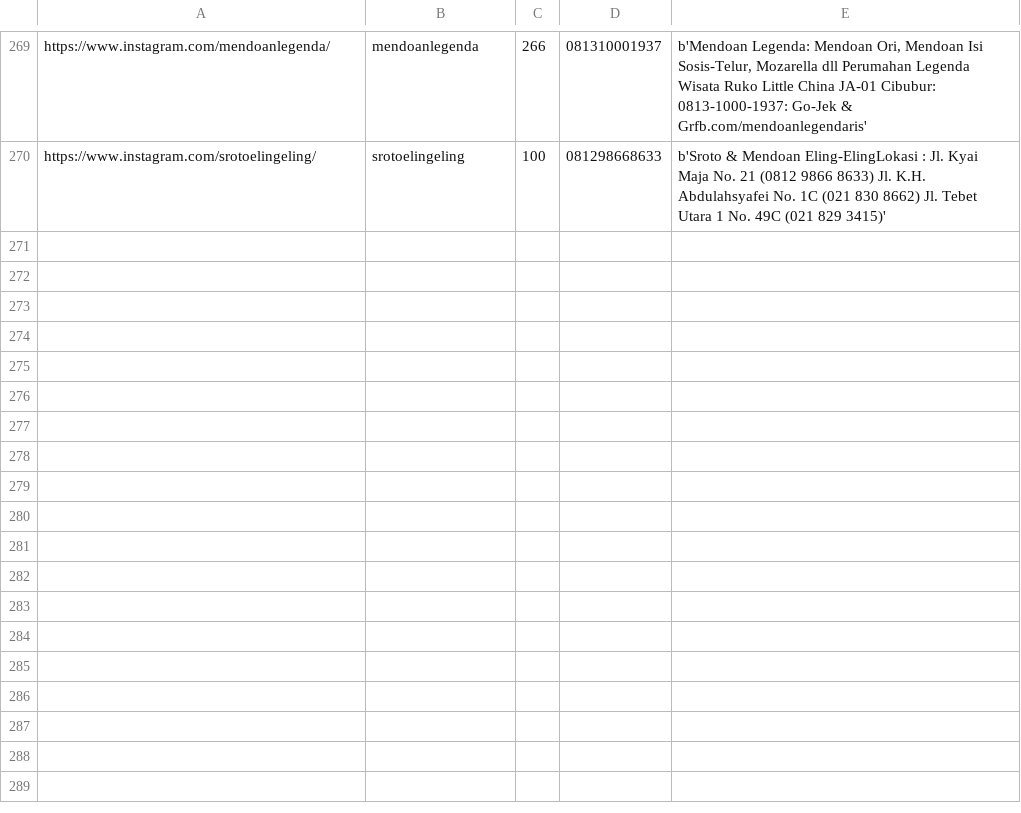
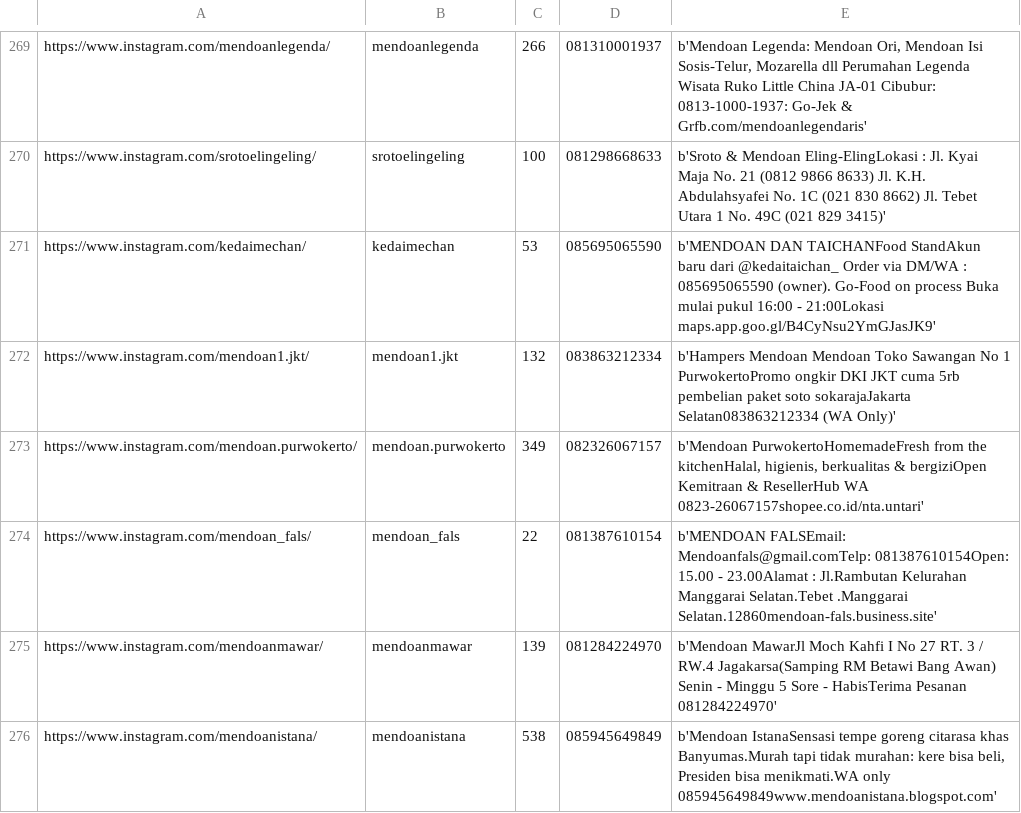
Before and after one commit to ichsanni/instagram-scraper, a CSV file: instagram_data.csv, drawn as a sheet; only a part is shown, gaps mark what is left out; the diff names each change by its address in the sheet, - before the commit and + after, or states it on an @@ line.

Commit message:
last queries

```diff
--- a/instagram_data.csv
+++ b/instagram_data.csv
+row 271: https://www.instagram.com/kedaimechan/ | kedaimechan | 53 | 085695065590 | b'MENDOAN DAN TAICHANFood StandAkun baru dari @kedaitaichan_ Order via DM/WA : 085695065590 (owner). Go-Food on process Buka mulai pukul 16:00 - 21:00Lokasi maps.app.goo.gl/B4CyNsu2YmGJasJK9'
+row 272: https://www.instagram.com/mendoan1.jkt/ | mendoan1.jkt | 132 | 083863212334 | b'Hampers Mendoan Mendoan Toko Sawangan No 1 PurwokertoPromo ongkir DKI JKT cuma 5rb pembelian paket soto sokarajaJakarta Selatan083863212334 (WA Only)'
+row 273: https://www.instagram.com/mendoan.purwokerto/ | mendoan.purwokerto | 349 | 082326067157 | b'Mendoan PurwokertoHomemadeFresh from the kitchenHalal, higienis, berkualitas & bergiziOpen Kemitraan & ResellerHub WA 0823-26067157shopee.co.id/nta.untari'
+row 274: https://www.instagram.com/mendoan_fals/ | mendoan_fals | 22 | 081387610154 | b'MENDOAN FALSEmail: Mendoanfals@gmail.comTelp: 081387610154Open: 15.00 - 23.00Alamat : Jl.Rambutan Kelurahan Manggarai Selatan.Tebet .Manggarai Selatan.12860mendoan-fals.business.site'
+row 275: https://www.instagram.com/mendoanmawar/ | mendoanmawar | 139 | 081284224970 | b'Mendoan MawarJl Moch Kahfi I No 27 RT. 3 / RW.4 Jagakarsa(Samping RM Betawi Bang Awan) Senin - Minggu 5 Sore - HabisTerima Pesanan 081284224970'
+row 276: https://www.instagram.com/mendoanistana/ | mendoanistana | 538 | 085945649849 | b'Mendoan IstanaSensasi tempe goreng citarasa khas Banyumas.Murah tapi tidak murahan: kere bisa beli, Presiden bisa menikmati.WA only 085945649849www.mendoanistana.blogspot.com'
```
